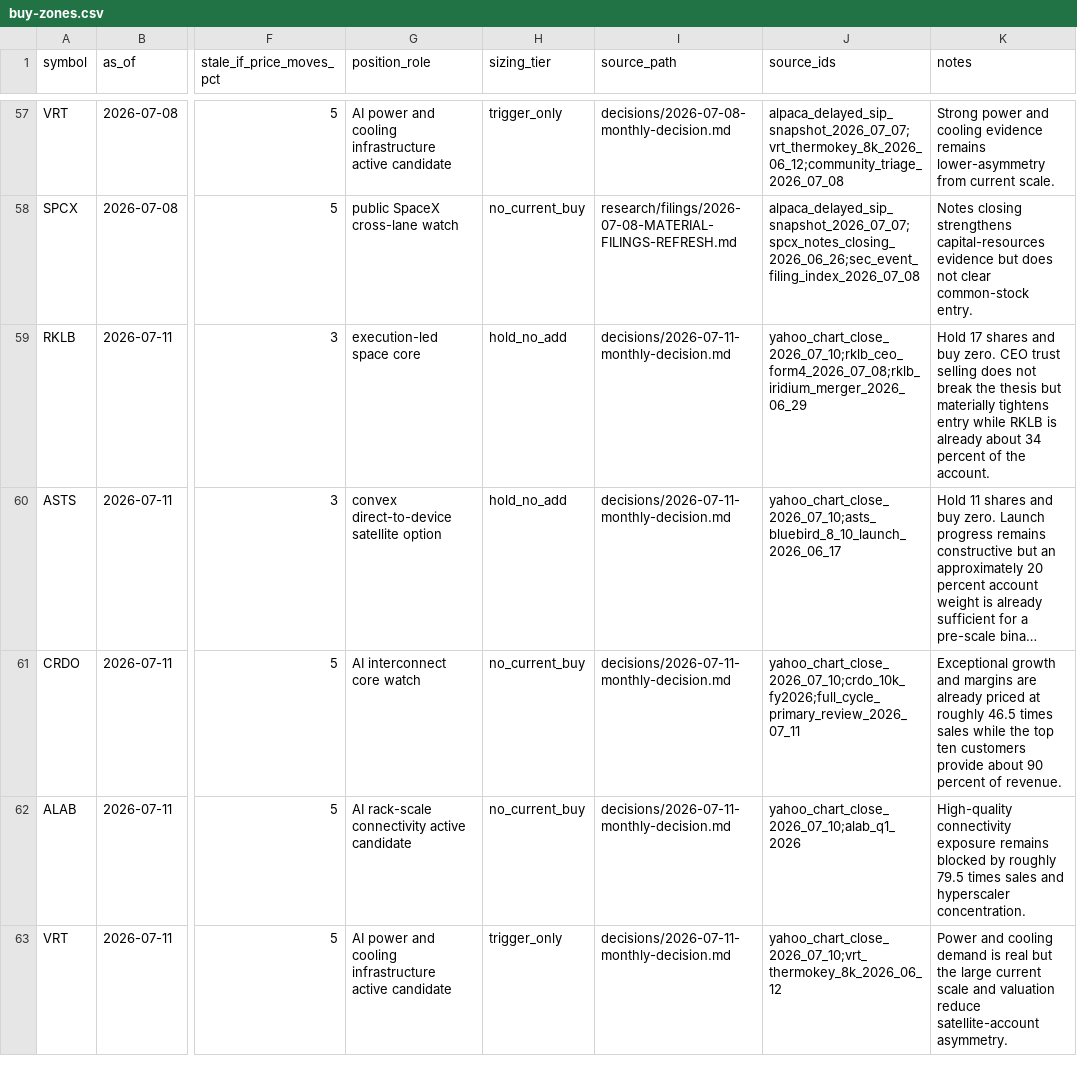
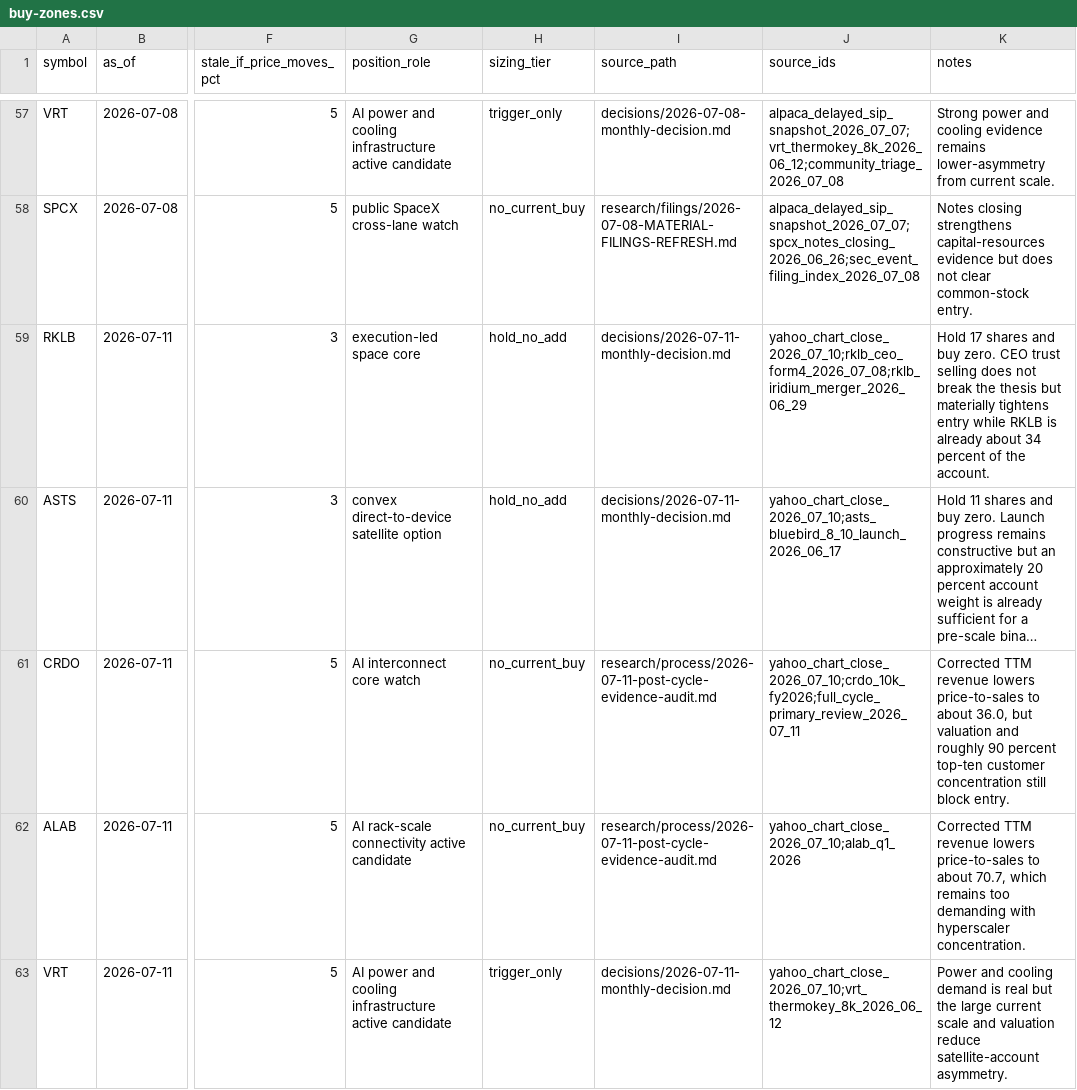
Before and after one commit to WineChord/invest, a CSV file: research/buy-zones.csv, drawn as a sheet; only a part is shown, gaps mark what is left out; long unchanged cells end in …; the diff covers the shown part only; the diff names each change by its address in the sheet, - before the commit and + after, or states it on an @@ line.

```diff
--- a/research/buy-zones.csv
+++ b/research/buy-zones.csv
-I61:I62 (source_path): decisions/2026-07-11-monthly-decision.md
+I61:I62 (source_path): research/process/2026-07-11-post-cycle-evidence-audit.md
-K61 (notes): Exceptional growth and margins are already priced at roughly 46.5 times sales while the top ten customers provide about 90 percent of revenue.
+K61 (notes): Corrected TTM revenue lowers price-to-sales to about 36.0, but valuation and roughly 90 percent top-ten customer concentration still block entry.
-K62 (notes): High-quality connectivity exposure remains blocked by roughly 79.5 times sales and hyperscaler concentration.
+K62 (notes): Corrected TTM revenue lowers price-to-sales to about 70.7, which remains too demanding with hyperscaler concentration.
```
Also changed, not shown: 2 added rows and 6 edited cells elsewhere in this file, research/freshness/events.csv, research/valuation-states.csv, 29 other files.
